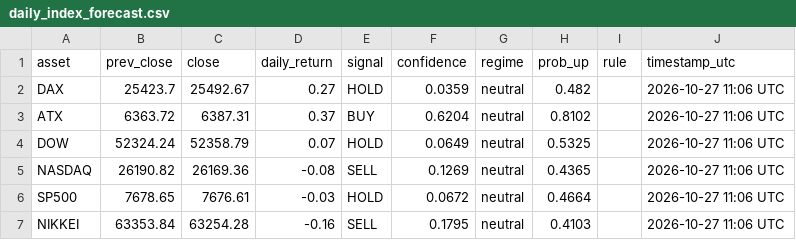
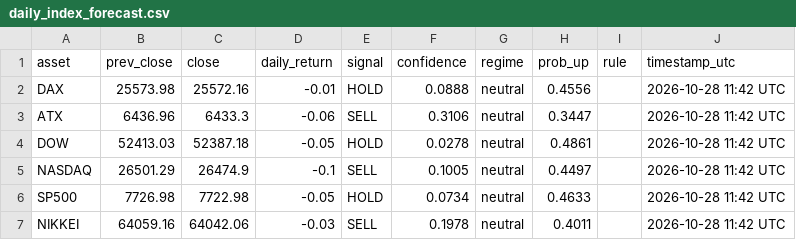
Before and after one commit to Hst332/2026Indizes, a CSV file: forecasts/daily_index_forecast.csv, drawn as a sheet.

Commit message:
Daily index forecast

```diff
--- a/forecasts/daily_index_forecast.csv
+++ b/forecasts/daily_index_forecast.csv
@@ -1,7 +1,7 @@
 asset,prev_close,close,daily_return,signal,confidence,regime,prob_up,rule,timestamp_utc
-DAX,25423.7,25492.67,0.27,HOLD,0.0359,neutral,0.482,,2026-10-27 11:06 UTC
-ATX,6363.72,6387.31,0.37,BUY,0.6204,neutral,0.8102,,2026-10-27 11:06 UTC
-DOW,52324.24,52358.79,0.07,HOLD,0.0649,neutral,0.5325,,2026-10-27 11:06 UTC
-NASDAQ,26190.82,26169.36,-0.08,SELL,0.1269,neutral,0.4365,,2026-10-27 11:06 UTC
-SP500,7678.65,7676.61,-0.03,HOLD,0.0672,neutral,0.4664,,2026-10-27 11:06 UTC
-NIKKEI,63353.84,63254.28,-0.16,SELL,0.1795,neutral,0.4103,,2026-10-27 11:06 UTC
+DAX,25573.98,25572.16,-0.01,HOLD,0.0888,neutral,0.4556,,2026-10-28 11:42 UTC
+ATX,6436.96,6433.3,-0.06,SELL,0.3106,neutral,0.3447,,2026-10-28 11:42 UTC
+DOW,52413.03,52387.18,-0.05,HOLD,0.0278,neutral,0.4861,,2026-10-28 11:42 UTC
+NASDAQ,26501.29,26474.9,-0.1,SELL,0.1005,neutral,0.4497,,2026-10-28 11:42 UTC
+SP500,7726.98,7722.98,-0.05,HOLD,0.0734,neutral,0.4633,,2026-10-28 11:42 UTC
+NIKKEI,64059.16,64042.06,-0.03,SELL,0.1978,neutral,0.4011,,2026-10-28 11:42 UTC
```
Also changed, not shown: 1 other file.
